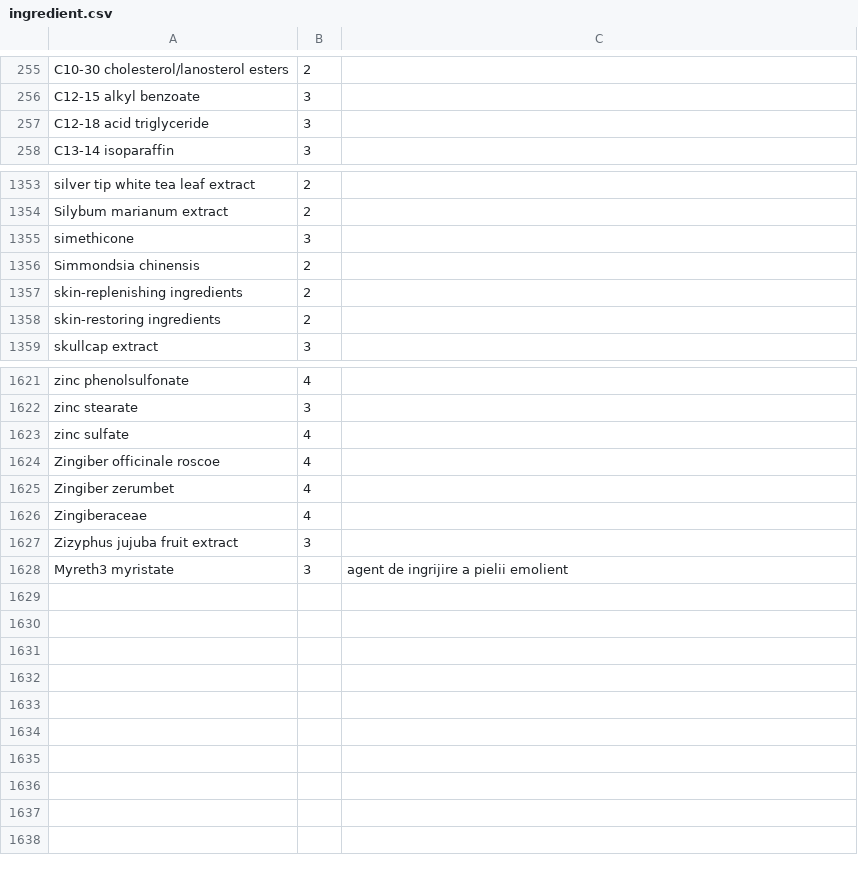
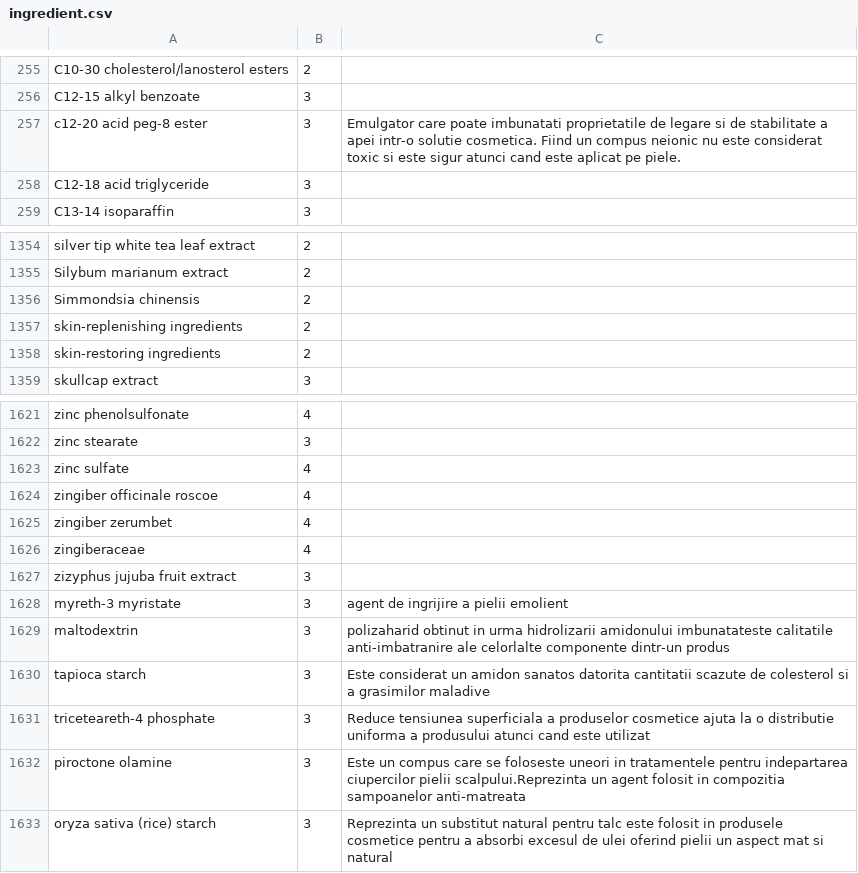
Before and after one commit to vasileoana/MyApplication, a CSV file: app/src/main/assets/ingredient.csv, drawn as a sheet; only a part is shown, gaps mark what is left out.

```diff
--- a/app/src/main/assets/ingredient.csv
+++ b/app/src/main/assets/ingredient.csv
@@ -256,2 +256,3 @@ C10-30 cholesterol/lanosterol esters,2,
 C12-15 alkyl benzoate,3,
+c12-20 acid peg-8 ester,3,Emulgator care poate imbunatati proprietatile de legare si de stabilitate a apei intr-o solutie cosmetica. Fiind un compus neionic nu este considerat toxic si este sigur atunci cand este aplicat pe piele.
 C12-18 acid triglyceride,3,
@@ -1354,3 +1355,2 @@ silver tip white tea leaf extract,2,
 Silybum marianum extract,2,
-simethicone,3,
 Simmondsia chinensis,2,
@@ -1623,6 +1623,11 @@ zinc stearate,3,
 zinc sulfate,4,
-Zingiber officinale roscoe,4,
-Zingiber zerumbet,4,
-Zingiberaceae,4,
-Zizyphus jujuba fruit extract,3,
-Myreth3 myristate,3,agent de ingrijire a pielii emolient
+zingiber officinale roscoe,4,
+zingiber zerumbet,4,
+zingiberaceae,4,
+zizyphus jujuba fruit extract,3,
+myreth-3 myristate,3,agent de ingrijire a pielii emolient
+maltodextrin,3,polizaharid obtinut in urma hidrolizarii amidonului imbunatateste calitatile anti-imbatranire ale celorlalte componente dintr-un produs
+tapioca starch,3,Este considerat un amidon sanatos datorita cantitatii scazute de colesterol si a grasimilor maladive
+triceteareth-4 phosphate,3,Reduce tensiunea superficiala a produselor cosmetice ajuta la o distributie uniforma a produsului atunci cand este utilizat
+piroctone olamine,3,Este un compus care se foloseste uneori in tratamentele pentru indepartarea ciupercilor pielii scalpului.Reprezinta un agent folosit in compozitia sampoanelor anti-matreata
+oryza sativa (rice) starch,3,Reprezinta un substitut natural pentru talc este folosit in produsele cosmetice pentru a absorbi excesul de ulei oferind pielii un aspect mat si natural
```
Also changed, not shown: 11 other files.
